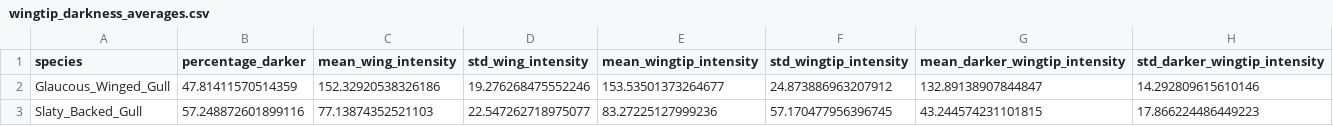
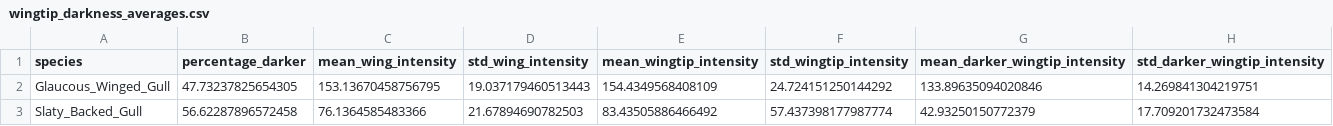
Before and after one commit to Aravindh4404/FYPSeagullClassification01, a CSV file: Features_Analysis/Intensity/Darkness_Analysis_Results/wingtip_darkness_averages.csv, drawn as a sheet.

```diff
--- a/Features_Analysis/Intensity/Darkness_Analysis_Results/wingtip_darkness_averages.csv
+++ b/Features_Analysis/Intensity/Darkness_Analysis_Results/wingtip_darkness_averages.csv
@@ -1,3 +1,3 @@
 species,percentage_darker,mean_wing_intensity,std_wing_intensity,mean_wingtip_intensity,std_wingtip_intensity,mean_darker_wingtip_intensity,std_darker_wingtip_intensity
-Glaucous_Winged_Gull,47.81411570514359,152.32920538326186,19.276268475552246,153.53501373264677,24.873886963207912,132.89138907844847,14.292809615610146
-Slaty_Backed_Gull,57.248872601899116,77.13874352521103,22.547262718975077,83.27225127999236,57.170477956396745,43.244574231101815,17.866224486449223
+Glaucous_Winged_Gull,47.73237825654305,153.13670458756795,19.037179460513443,154.4349568408109,24.724151250144292,133.89635094020846,14.269841304219751
+Slaty_Backed_Gull,56.62287896572458,76.1364585483366,21.67894690782503,83.43505886466492,57.437398177987774,42.93250150772379,17.709201732473584
```
Also changed, not shown: Features_Analysis/Intensity/Darkness_Analysis_Results/wingtip_darkness_analysis.csv, Features_Analysis/Intensity/Intensity_Results/wing_intensity_analysis.csv, 16 other files.
